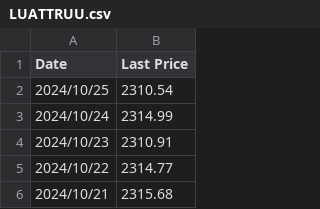
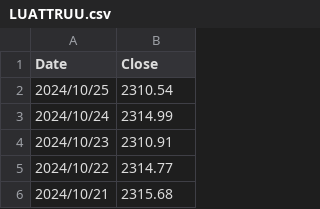
Before and after one commit to MarkAngeloMP/Low-Tide-Capital-Management, a CSV file: data/stock/LUATTRUU.csv, drawn as a sheet; only a part is shown.

```diff
--- a/data/stock/LUATTRUU.csv
+++ b/data/stock/LUATTRUU.csv
@@ -1,2 +1,2 @@
-Date,Last Price
+Date,Close
 2024/10/25,2310.54
```
Also changed, not shown: data/stock/SPTX.csv, data/stock/XAUBNG.csv, 5 other files.
